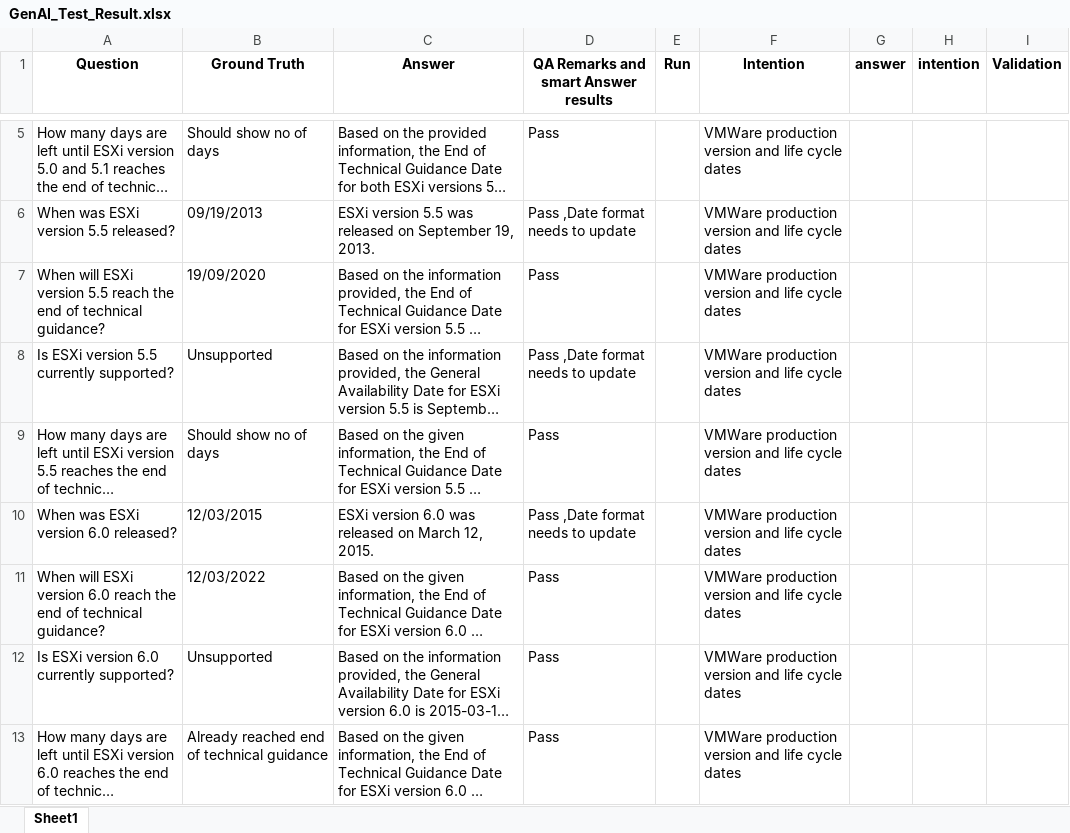
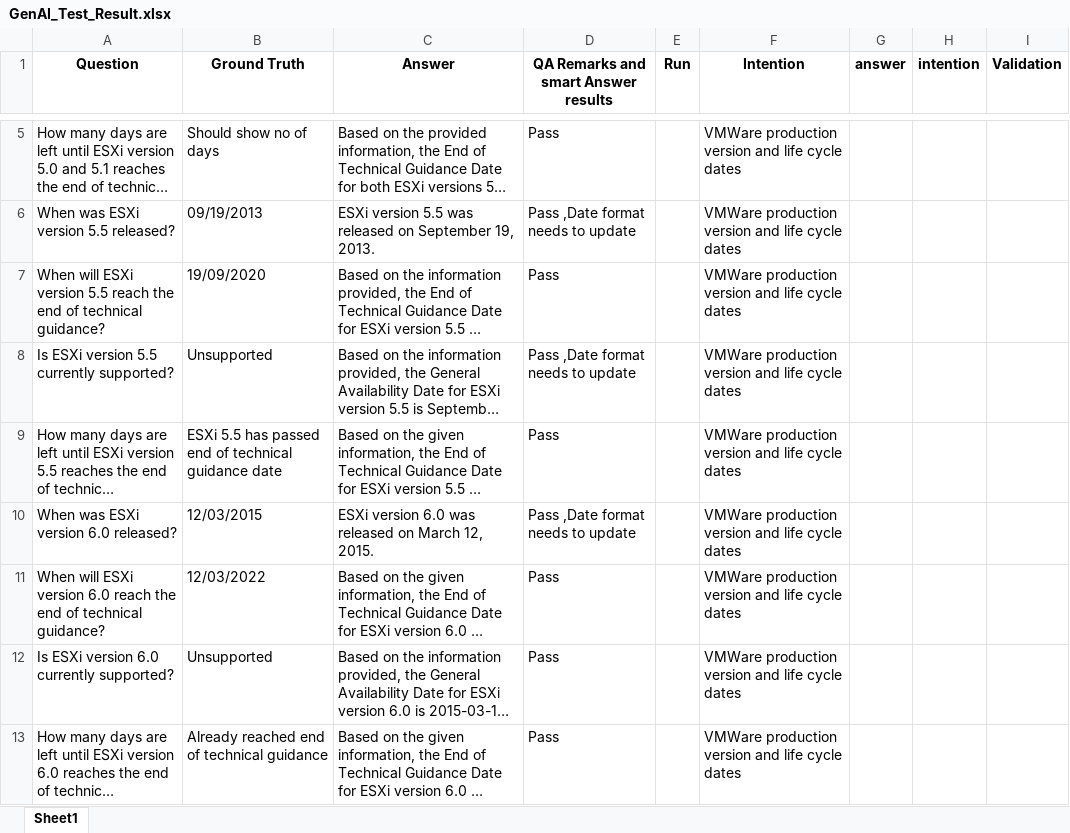
Before and after one commit to junyang168/smart-answer, an Excel workbook: src/testing/GenAI_Test_Result.xlsx, sheet Sheet1, drawn as a sheet; only a part is shown, gaps mark what is left out; long unchanged cells end in …; values as stored, in another font and other column widths than the file's, no borders; the diff names each change by its address in the sheet, - before the commit and + after, or states it on an @@ line.

```diff
--- a/src/testing/GenAI_Test_Result.xlsx (sheet Sheet1)
+++ b/src/testing/GenAI_Test_Result.xlsx (sheet Sheet1)
-B9 (Ground Truth): Should show no of days
+B9 (Ground Truth): ESXi 5.5 has passed end of technical guidance date
```
Also changed, not shown: 2 other files.
